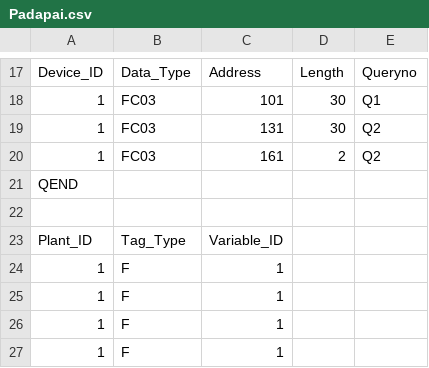
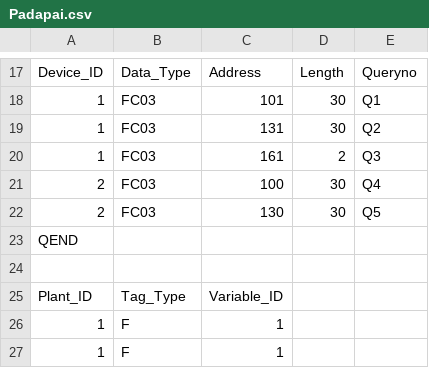
Before and after one commit to meiplchennai/iot-gateway-csv, a CSV file: Padapai.csv, drawn as a sheet; only a part is shown, gaps mark what is left out; the shorter side is filled out with more unchanged rows; the diff covers the shown part only.

Commit message:
Add files via upload

```diff
--- a/Padapai.csv
+++ b/Padapai.csv
@@ -19,3 +19,5 @@ Device_ID,Data_Type,Address,Length,Queryno
 1,FC03,131,30,Q2
-1,FC03,161,2,Q2
+1,FC03,161,2,Q3
+2,FC03,100,30,Q4
+2,FC03,130,30,Q5
 QEND,,,,
```
Also changed, not shown: 30 added rows elsewhere in this file.
